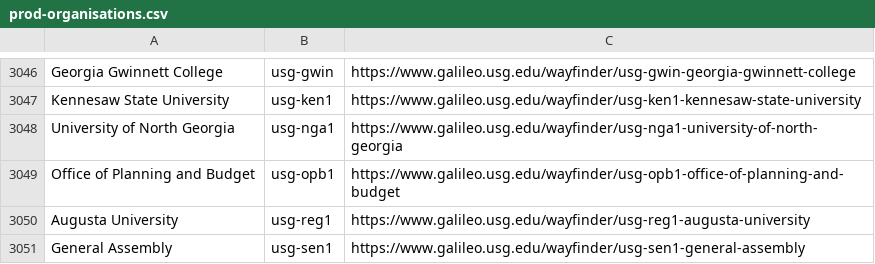
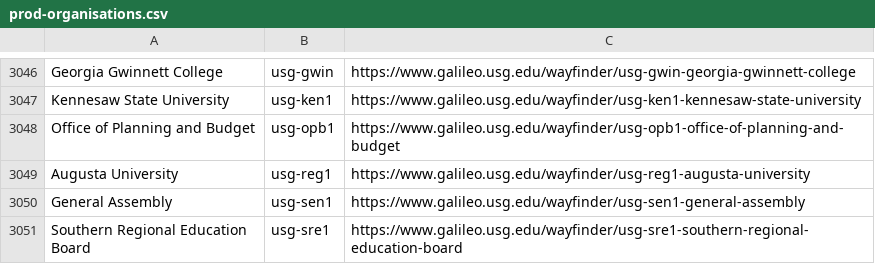
Before and after one commit to openathens/non-fed-orgs, a CSV file: prod-organisations.csv, drawn as a sheet; only a part is shown, gaps mark what is left out; the shorter side is filled out with more unchanged rows; the diff names each change by its address in the sheet, - before the commit and + after, or states it on an @@ line.

Commit message:
OpenAthens golive nga1 University of North Georgia
In other words, University of North Georgia has been removed from the non-fed-orgs list.

```diff
--- a/prod-organisations.csv
+++ b/prod-organisations.csv
-row 3048: University of North Georgia | usg-nga1 | https://www.galileo.usg.edu/wayfinder/usg-nga1-university-of-north-georgia
```
